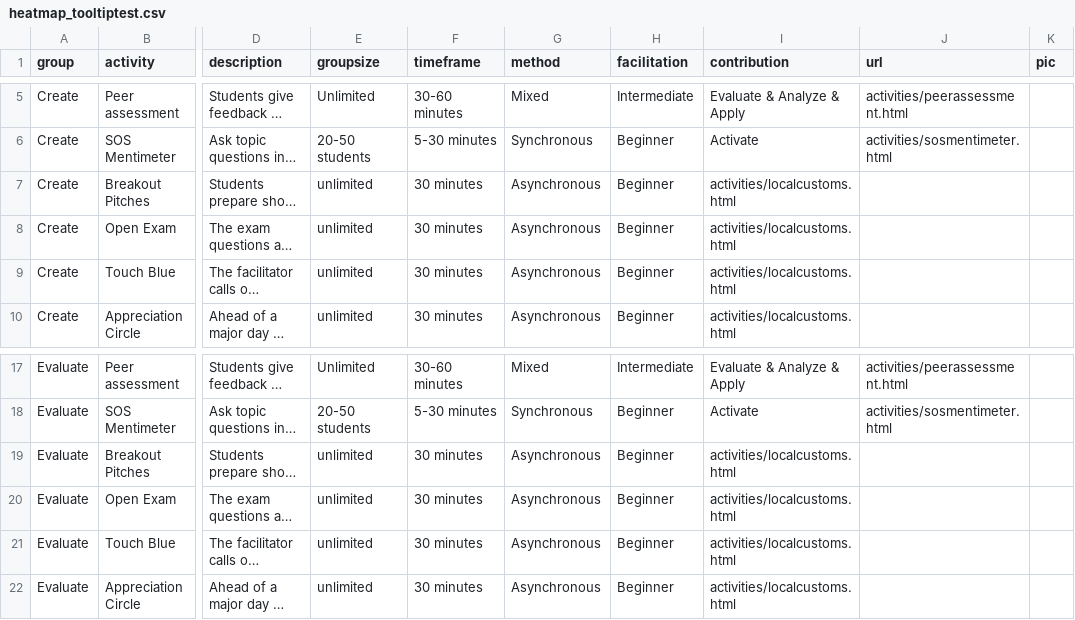
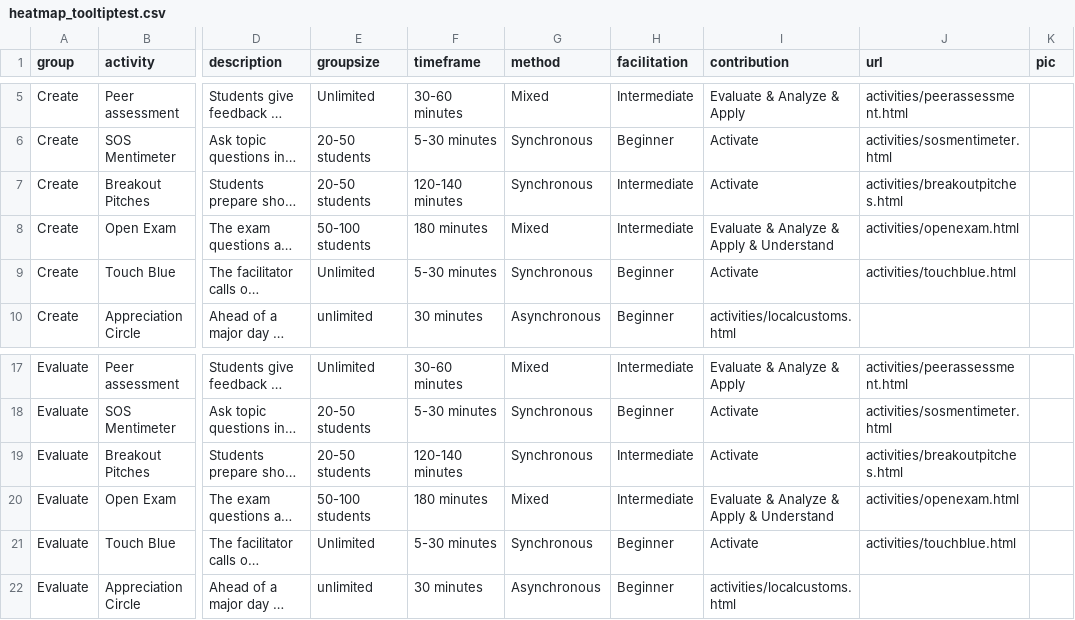
Before and after one commit to Lea1216/MasterThesis, a CSV file: heatmap_tooltiptest.csv, drawn as a sheet; only a part is shown, gaps mark what is left out; long unchanged cells end in …; the diff covers the shown part only; the diff names each change by its address in the sheet, - before the commit and + after, or states it on an @@ line.

Commit message:
Update heatmap_tooltiptest.csv

```diff
--- a/heatmap_tooltiptest.csv
+++ b/heatmap_tooltiptest.csv
-E7 (groupsize): unlimited
+E7 (groupsize): 20-50 students
-F7 (timeframe): 30 minutes
+F7 (timeframe): 120-140 minutes
-G7 (method): Asynchronous
+G7 (method): Synchronous
-H7:H8 (facilitation): Beginner
+H7:H8 (facilitation): Intermediate
-I7 (contribution): activities/localcustoms.html
+I7 (contribution): Activate
-J7 (url): (empty)
+J7 (url): activities/breakoutpitches.html
-E8 (groupsize): unlimited
+E8 (groupsize): 50-100 students
-F8 (timeframe): 30 minutes
+F8 (timeframe): 180 minutes
-G8 (method): Asynchronous
+G8 (method): Mixed
-I8 (contribution): activities/localcustoms.html
+I8 (contribution): Evaluate & Analyze & Apply & Understand
-J8 (url): (empty)
+J8 (url): activities/openexam.html
-E9 (groupsize): unlimited
+E9 (groupsize): Unlimited
-F9 (timeframe): 30 minutes
+F9 (timeframe): 5-30 minutes
-G9 (method): Asynchronous
+G9 (method): Synchronous
-I9 (contribution): activities/localcustoms.html
+I9 (contribution): Activate
-J9 (url): (empty)
+J9 (url): activities/touchblue.html
-E19 (groupsize): unlimited
+E19 (groupsize): 20-50 students
-F19 (timeframe): 30 minutes
+F19 (timeframe): 120-140 minutes
-G19 (method): Asynchronous
+G19 (method): Synchronous
-H19:H20 (facilitation): Beginner
+H19:H20 (facilitation): Intermediate
-I19 (contribution): activities/localcustoms.html
+I19 (contribution): Activate
-J19 (url): (empty)
+J19 (url): activities/breakoutpitches.html
-E20 (groupsize): unlimited
+E20 (groupsize): 50-100 students
-F20 (timeframe): 30 minutes
+F20 (timeframe): 180 minutes
-G20 (method): Asynchronous
+G20 (method): Mixed
-I20 (contribution): activities/localcustoms.html
+I20 (contribution): Evaluate & Analyze & Apply & Understand
-J20 (url): (empty)
+J20 (url): activities/openexam.html
-E21 (groupsize): unlimited
+E21 (groupsize): Unlimited
-F21 (timeframe): 30 minutes
+F21 (timeframe): 5-30 minutes
-G21 (method): Asynchronous
+G21 (method): Synchronous
-I21 (contribution): activities/localcustoms.html
+I21 (contribution): Activate
-J21 (url): (empty)
+J21 (url): activities/touchblue.html
```
Also changed, not shown: 85 edited cells elsewhere in this file.
